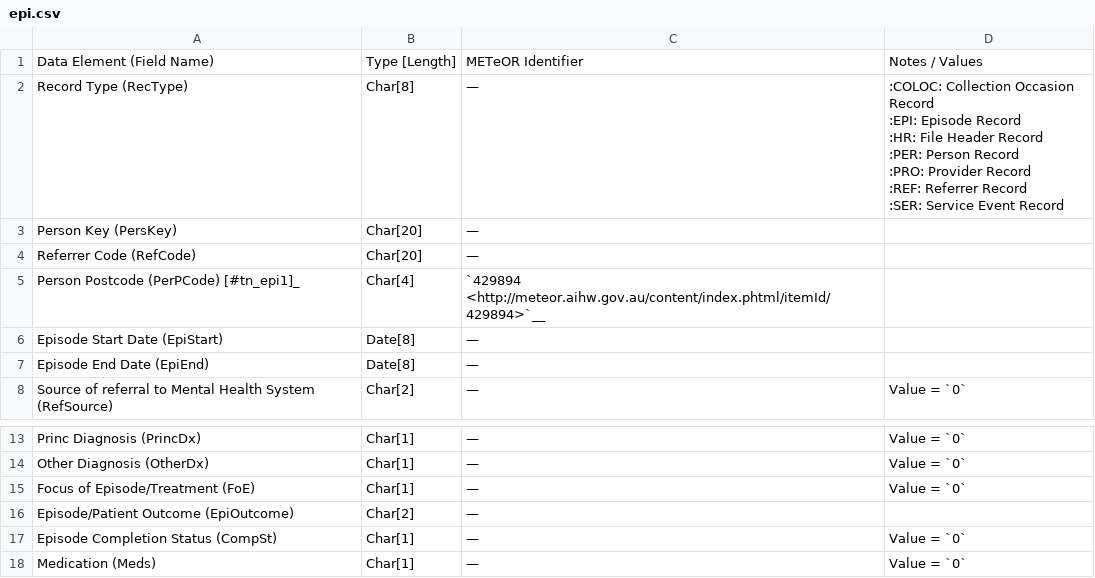
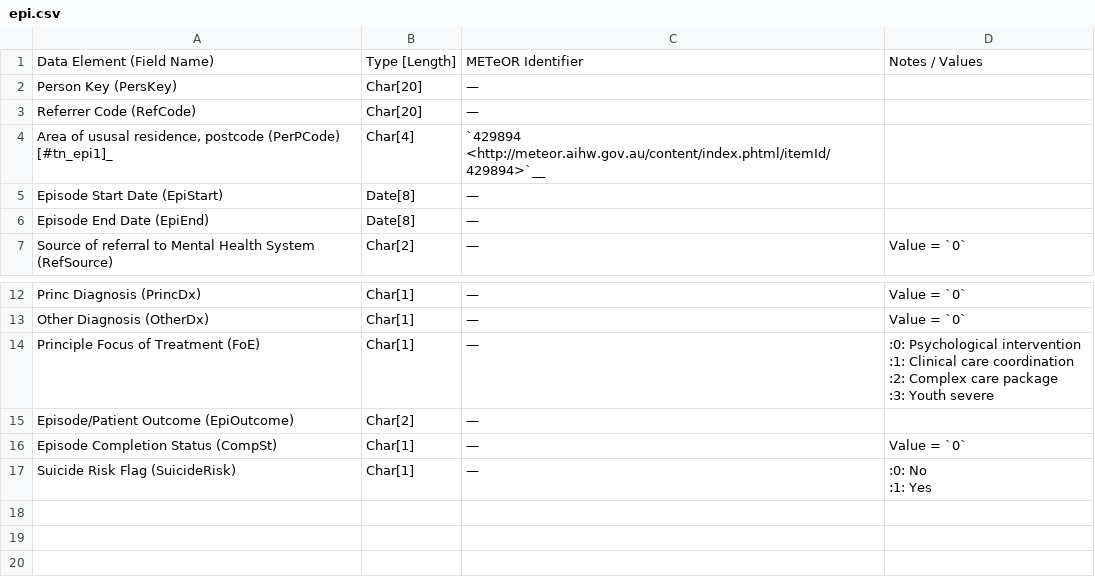
Before and after one commit to strategicdata/pmhc-mds-spec, a CSV file: doc/records/epi.csv, drawn as a sheet; only a part is shown, gaps mark what is left out.

```diff
--- a/doc/records/epi.csv
+++ b/doc/records/epi.csv
@@ -1,14 +1,5 @@
 Data Element (Field Name),Type [Length],METeOR Identifier,Notes / Values
-Record Type (RecType),Char[8],—,"
-:COLOC: Collection Occasion Record
-:EPI: Episode Record
-:HR: File Header Record
-:PER: Person Record
-:PRO: Provider Record
-:REF: Referrer Record
-:SER: Service Event Record
-"
 Person Key (PersKey),Char[20],—,
 Referrer Code (RefCode),Char[20],—,
-Person Postcode (PerPCode) [#tn_epi1]_,Char[4],`429894 <http://meteor.aihw.gov.au/content/index.phtml/itemId/429894>`__,
+"Area of ususal residence, postcode (PerPCode) [#tn_epi1]_",Char[4],`429894 <http://meteor.aihw.gov.au/content/index.phtml/itemId/429894>`__,
 Episode Start Date (EpiStart),Date[8],—,
@@ -32,5 +23,13 @@ Princ Diagnosis (PrincDx),Char[1],—,Value = `0`
 Other Diagnosis (OtherDx),Char[1],—,Value = `0`
-Focus of Episode/Treatment (FoE),Char[1],—,Value = `0`
+Principle Focus of Treatment (FoE),Char[1],—,"
+:0: Psychological intervention
+:1: Clinical care coordination
+:2: Complex care package
+:3: Youth severe
+"
 Episode/Patient Outcome (EpiOutcome),Char[2],—,
 Episode Completion Status (CompSt),Char[1],—,Value = `0`
-Medication (Meds),Char[1],—,Value = `0`
+Suicide Risk Flag (SuicideRisk),Char[1],—,"
+:0: No
+:1: Yes
+"
```
Also changed, not shown: doc/records/coloc.csv, doc/records/hr.csv, 7 other files.
